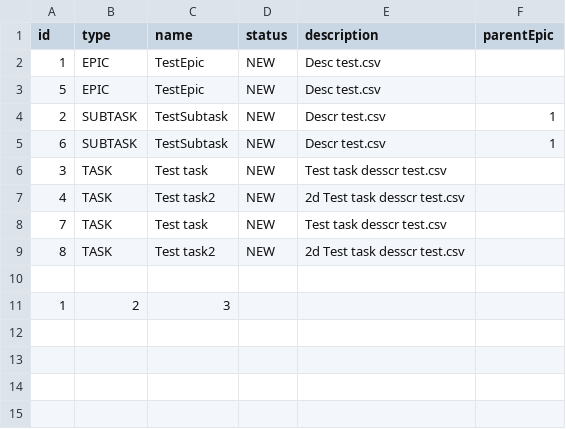
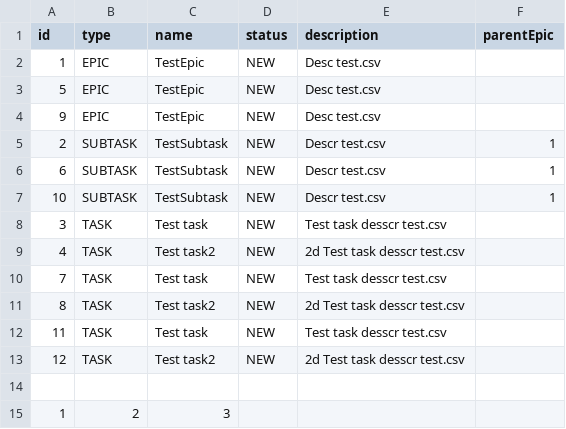
Before and after one commit to NGorbanev/java-kanban, a CSV file: src/Data/test.csv, drawn as a sheet; the diff names each change by its address in the sheet, - before the commit and + after, or states it on an @@ line.

```diff
--- a/src/Data/test.csv
+++ b/src/Data/test.csv
+row 4: 9 | EPIC | TestEpic | NEW | Desc test.csv
+row 7: 10 | SUBTASK | TestSubtask | NEW | Descr test.csv | 1
+row 12: 11 | TASK | Test task | NEW | Test task desscr test.csv
+row 13: 12 | TASK | Test task2 | NEW | 2d Test task desscr test.csv
```
Also changed, not shown: 1 other file.
